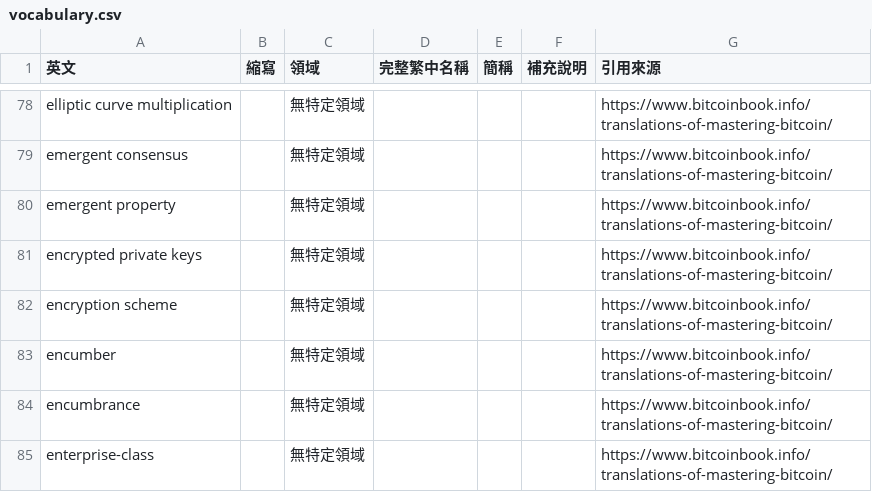
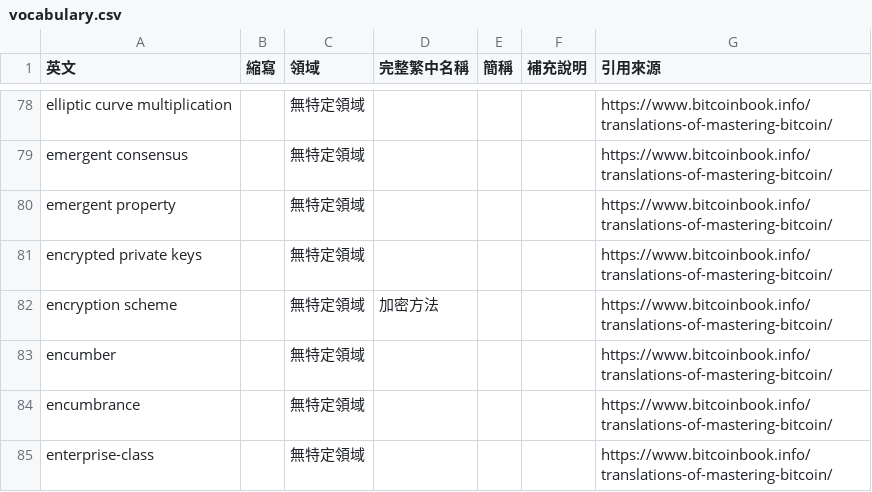
Before and after one commit to EtherTW/blockchain_vocabulary, a CSV file: vocabulary.csv, drawn as a sheet; only a part is shown, gaps mark what is left out; the diff covers the shown part only.

Commit message:
update vocabulary

```diff
--- a/vocabulary.csv
+++ b/vocabulary.csv
@@ -81,3 +81,3 @@ emergent property,,無特定領域,,,,https://www.bitcoinbook.info/translations-
 encrypted private keys,,無特定領域,,,,https://www.bitcoinbook.info/translations-of-mastering-bitcoin/
-encryption scheme,,無特定領域,,,,https://www.bitcoinbook.info/translations-of-mastering-bitcoin/
+encryption scheme,,無特定領域,加密方法,,,https://www.bitcoinbook.info/translations-of-mastering-bitcoin/
 encumber,,無特定領域,,,,https://www.bitcoinbook.info/translations-of-mastering-bitcoin/
```
Also changed, not shown: 2 removed rows and 29 edited cells elsewhere in this file.
